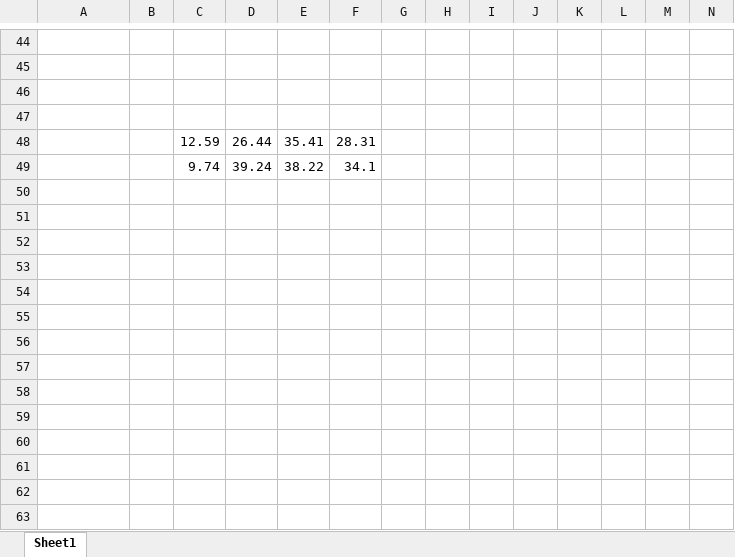
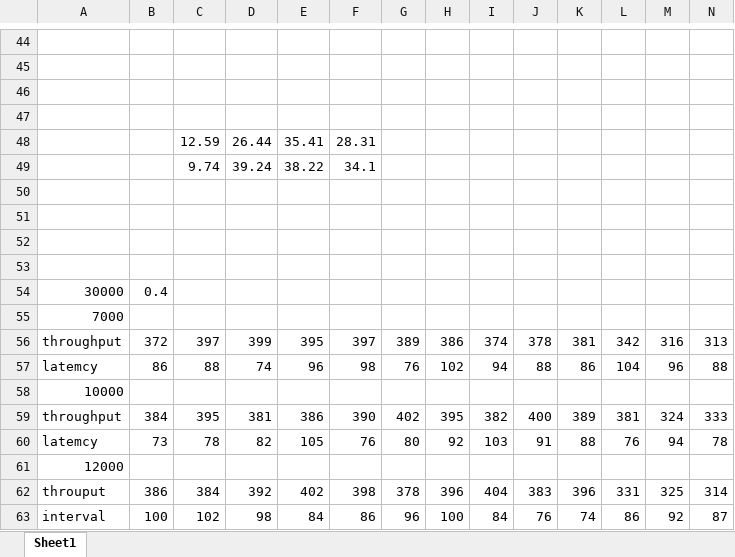
Before and after one commit to minghuiyang1998/flink-simplified-adaptive-checkpoint, an Excel workbook: data/exp1_data.xlsx, sheet Sheet1, drawn as a sheet; only a part is shown, gaps mark what is left out; values as stored, in another font and other column widths than the file's, no borders; charts and pictures not drawn; rows hold the shown columns only; the diff names each change by its address in the sheet, - before the commit and + after, or states it on an @@ line.

Commit message:
add data result

```diff
--- a/data/exp1_data.xlsx (sheet Sheet1)
+++ b/data/exp1_data.xlsx (sheet Sheet1)
+row 50: (empty)
+row 51: (empty)
+row 52: (empty)
+row 53: (empty)
+row 54: 30000 | 0.4
+row 55: 7000
+row 56: throughput | 372 | 397 | 399 | 395 | 397 | 389 | 386 | 374 | 378 | 381 | 342 | 316 | 313
+row 57: latemcy | 86 | 88 | 74 | 96 | 98 | 76 | 102 | 94 | 88 | 86 | 104 | 96 | 88
+row 58: 10000
+row 59: throughput | 384 | 395 | 381 | 386 | 390 | 402 | 395 | 382 | 400 | 389 | 381 | 324 | 333
+row 60: latemcy | 73 | 78 | 82 | 105 | 76 | 80 | 92 | 103 | 91 | 88 | 76 | 94 | 78
+row 61: 12000
+row 62: throuput | 386 | 384 | 392 | 402 | 398 | 378 | 396 | 404 | 383 | 396 | 331 | 325 | 314
+row 63: interval | 100 | 102 | 98 | 84 | 86 | 96 | 100 | 84 | 76 | 74 | 86 | 92 | 87
```
Also changed, not shown: charts or pictures, 2 other files.
